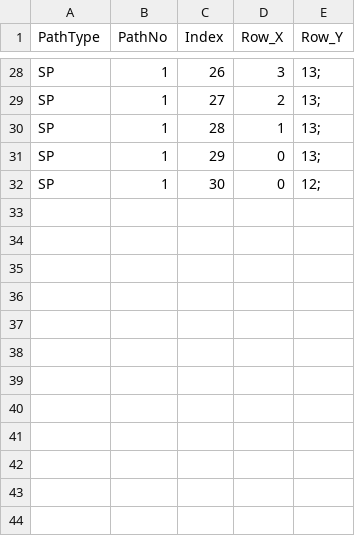
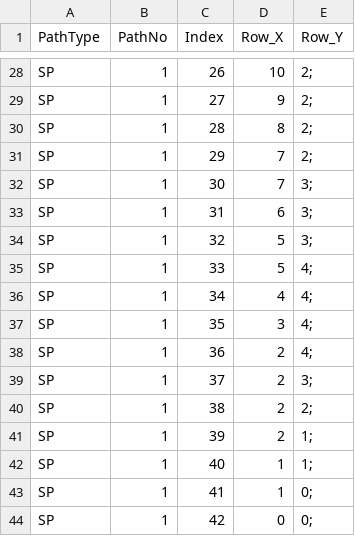
Before and after one commit to JerryHung1103/Comp3111F23G22, a CSV file: path.csv, drawn as a sheet; only a part is shown, gaps mark what is left out; the diff covers the shown part only; the diff names each change by its address in the sheet, - before the commit and + after, or states it on an @@ line.

```diff
--- a/path.csv
+++ b/path.csv
-D28 (Row_X): 3
+D28 (Row_X): 10
-E28:E31 (Row_Y): 13;
+E28:E31 (Row_Y): 2;
-D29 (Row_X): 2
+D29 (Row_X): 9
-D30 (Row_X): 1
+D30 (Row_X): 8
-D31:D32 (Row_X): 0
+D31:D32 (Row_X): 7
-E32 (Row_Y): 12;
+E32 (Row_Y): 3;
+row 33: SP | 1 | 31 | 6 | 3;
+row 34: SP | 1 | 32 | 5 | 3;
+row 35: SP | 1 | 33 | 5 | 4;
+row 36: SP | 1 | 34 | 4 | 4;
+row 37: SP | 1 | 35 | 3 | 4;
+row 38: SP | 1 | 36 | 2 | 4;
+row 39: SP | 1 | 37 | 2 | 3;
+row 40: SP | 1 | 38 | 2 | 2;
+row 41: SP | 1 | 39 | 2 | 1;
+row 42: SP | 1 | 40 | 1 | 1;
+row 43: SP | 1 | 41 | 1 | 0;
+row 44: SP | 1 | 42 | 0 | 0;
```
Also changed, not shown: 50 edited cells elsewhere in this file, maze.csv, 1 other file.
